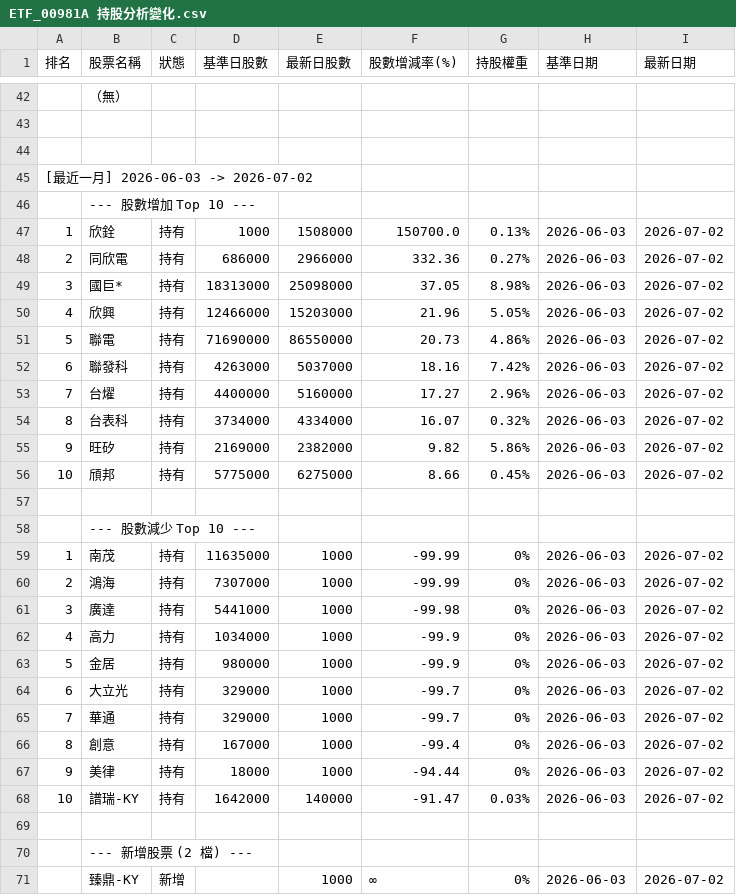
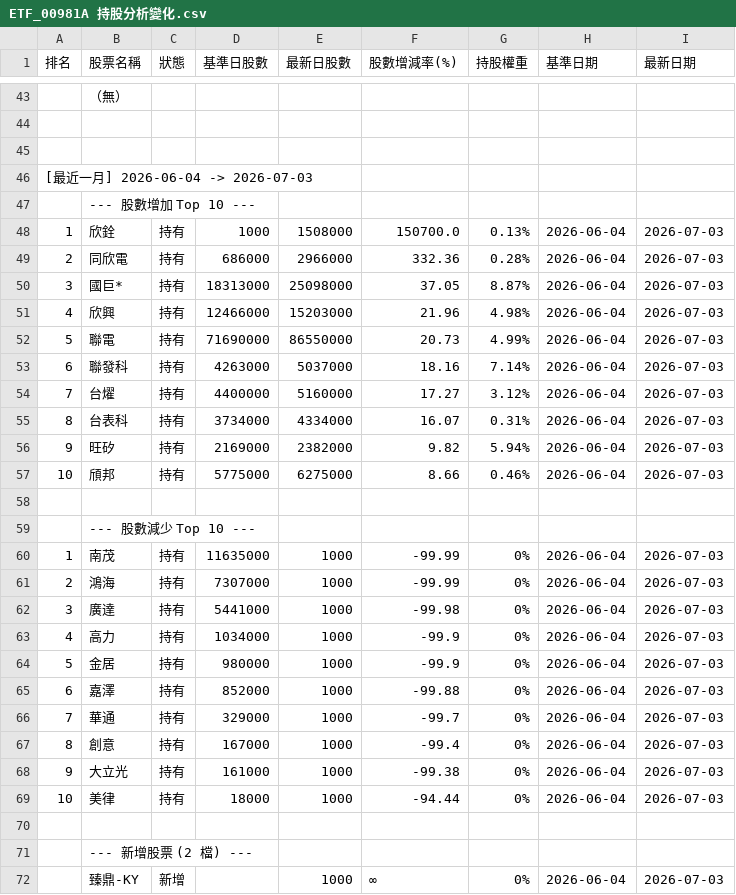
Before and after one commit to charle0111/My-Web, a CSV file: ETF_00981A 持股分析變化.csv, drawn as a sheet; only a part is shown, gaps mark what is left out; the diff covers the shown part only.

```diff
--- a/ETF_00981A 持股分析變化.csv
+++ b/ETF_00981A 持股分析變化.csv
@@ -44,28 +45,28 @@
 ,,,,,,,,
-[最近一月] 2026-06-03 -> 2026-07-02,,,,,,,,
+[最近一月] 2026-06-04 -> 2026-07-03,,,,,,,,
 ,--- 股數增加 Top 10 ---,,,,,,,
-1,欣銓,持有,1000,1508000,150700.0,0.13%,2026-06-03,2026-07-02
-2,同欣電,持有,686000,2966000,332.36,0.27%,2026-06-03,2026-07-02
-3,國巨*,持有,18313000,25098000,37.05,8.98%,2026-06-03,2026-07-02
-4,欣興,持有,12466000,15203000,21.96,5.05%,2026-06-03,2026-07-02
-5,聯電,持有,71690000,86550000,20.73,4.86%,2026-06-03,2026-07-02
-6,聯發科,持有,4263000,5037000,18.16,7.42%,2026-06-03,2026-07-02
-7,台燿,持有,4400000,5160000,17.27,2.96%,2026-06-03,2026-07-02
-8,台表科,持有,3734000,4334000,16.07,0.32%,2026-06-03,2026-07-02
-9,旺矽,持有,2169000,2382000,9.82,5.86%,2026-06-03,2026-07-02
-10,頎邦,持有,5775000,6275000,8.66,0.45%,2026-06-03,2026-07-02
+1,欣銓,持有,1000,1508000,150700.0,0.13%,2026-06-04,2026-07-03
+2,同欣電,持有,686000,2966000,332.36,0.28%,2026-06-04,2026-07-03
+3,國巨*,持有,18313000,25098000,37.05,8.87%,2026-06-04,2026-07-03
+4,欣興,持有,12466000,15203000,21.96,4.98%,2026-06-04,2026-07-03
+5,聯電,持有,71690000,86550000,20.73,4.99%,2026-06-04,2026-07-03
+6,聯發科,持有,4263000,5037000,18.16,7.14%,2026-06-04,2026-07-03
+7,台燿,持有,4400000,5160000,17.27,3.12%,2026-06-04,2026-07-03
+8,台表科,持有,3734000,4334000,16.07,0.31%,2026-06-04,2026-07-03
+9,旺矽,持有,2169000,2382000,9.82,5.94%,2026-06-04,2026-07-03
+10,頎邦,持有,5775000,6275000,8.66,0.46%,2026-06-04,2026-07-03
 ,,,,,,,,
 ,--- 股數減少 Top 10 ---,,,,,,,
-1,南茂,持有,11635000,1000,-99.99,0%,2026-06-03,2026-07-02
-2,鴻海,持有,7307000,1000,-99.99,0%,2026-06-03,2026-07-02
-3,廣達,持有,5441000,1000,-99.98,0%,2026-06-03,2026-07-02
-4,高力,持有,1034000,1000,-99.9,0%,2026-06-03,2026-07-02
-5,金居,持有,980000,1000,-99.9,0%,2026-06-03,2026-07-02
-6,大立光,持有,329000,1000,-99.7,0%,2026-06-03,2026-07-02
-7,華通,持有,329000,1000,-99.7,0%,2026-06-03,2026-07-02
-8,創意,持有,167000,1000,-99.4,0%,2026-06-03,2026-07-02
-9,美律,持有,18000,1000,-94.44,0%,2026-06-03,2026-07-02
-10,譜瑞-KY,持有,1642000,140000,-91.47,0.03%,2026-06-03,2026-07-02
+1,南茂,持有,11635000,1000,-99.99,0%,2026-06-04,2026-07-03
+2,鴻海,持有,7307000,1000,-99.99,0%,2026-06-04,2026-07-03
+3,廣達,持有,5441000,1000,-99.98,0%,2026-06-04,2026-07-03
+4,高力,持有,1034000,1000,-99.9,0%,2026-06-04,2026-07-03
+5,金居,持有,980000,1000,-99.9,0%,2026-06-04,2026-07-03
+6,嘉澤,持有,852000,1000,-99.88,0%,2026-06-04,2026-07-03
+7,華通,持有,329000,1000,-99.7,0%,2026-06-04,2026-07-03
+8,創意,持有,167000,1000,-99.4,0%,2026-06-04,2026-07-03
+9,大立光,持有,161000,1000,-99.38,0%,2026-06-04,2026-07-03
+10,美律,持有,18000,1000,-94.44,0%,2026-06-04,2026-07-03
 ,,,,,,,,
 ,--- 新增股票 (2 檔) ---,,,,,,,
-,臻鼎-KY,新增,,1000,∞,0%,2026-06-03,2026-07-02
+,臻鼎-KY,新增,,1000,∞,0%,2026-06-04,2026-07-03
```
Also changed, not shown: 1 added row, 1 removed row and 92 edited cells elsewhere in this file, ETF_00403A 持股分析.csv, ETF_00403A 持股分析變化.csv, 3 other files.
